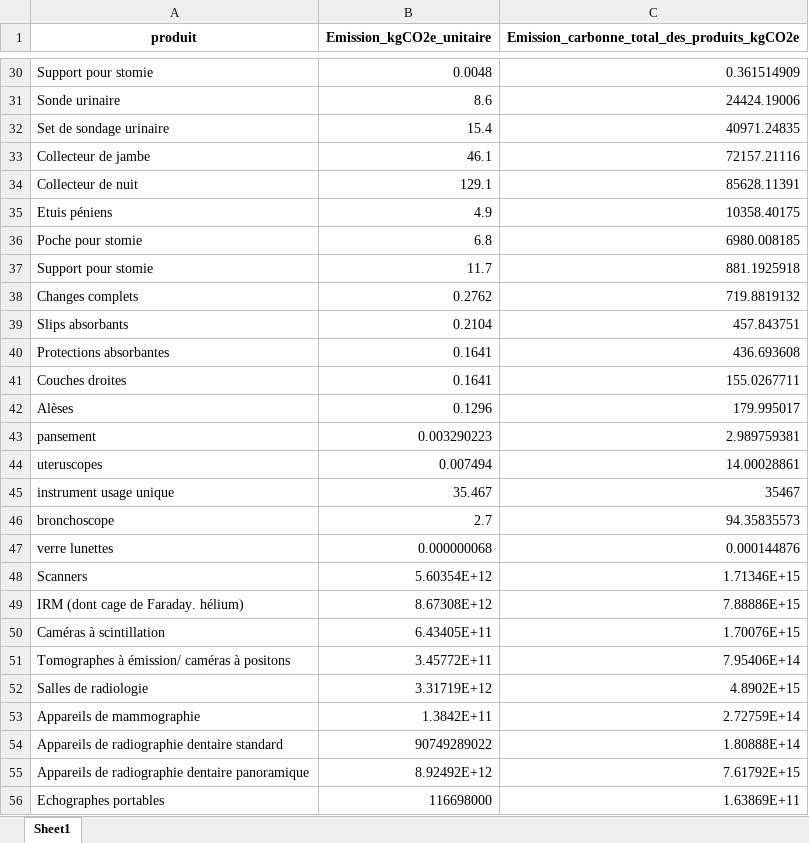
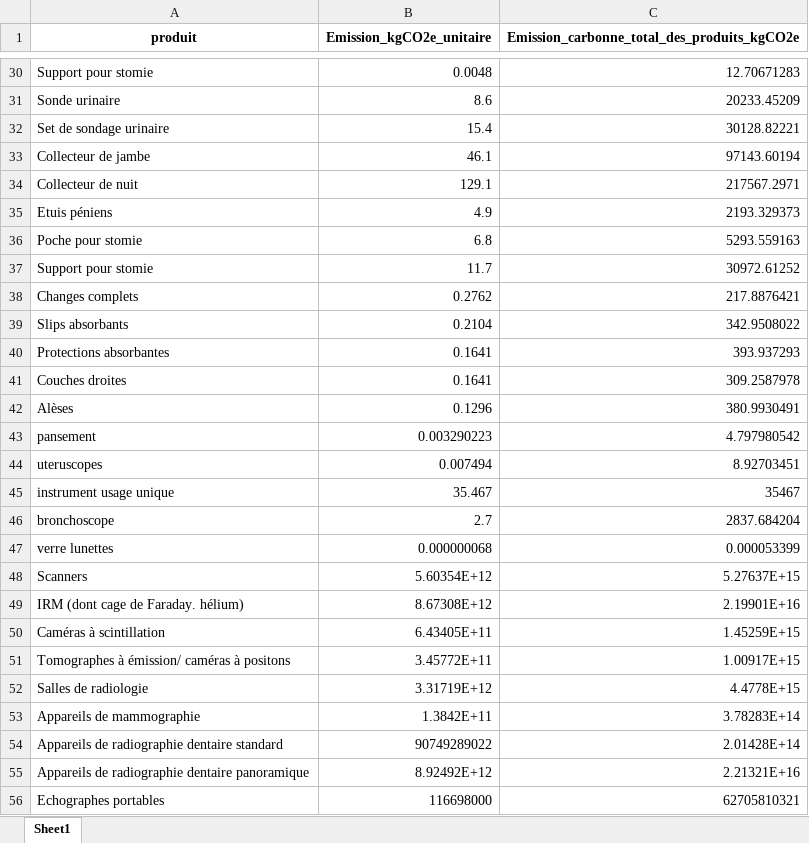
Before and after one commit to jrm-projects/datachallenge2026, an Excel workbook: sujets/chu/Axe_2/results/df_composant_medical_emissions_carbones.xlsx, sheet Sheet1, drawn as a sheet; only a part is shown, gaps mark what is left out; values as stored, in another font and other column widths than the file's, no borders; the diff covers the shown part only; the diff names each change by its address in the sheet, - before the commit and + after, or states it on an @@ line.

```diff
--- a/sujets/chu/Axe_2/results/df_composant_medical_emissions_carbones.xlsx (sheet Sheet1)
+++ b/sujets/chu/Axe_2/results/df_composant_medical_emissions_carbones.xlsx (sheet Sheet1)
-C30: 0.361514909
+C30: 12.70671283
-C31: 24424.19006
+C31: 20233.45209
-C32: 40971.24835
+C32: 30128.82221
-C33: 72157.21116
+C33: 97143.60194
-C34: 85628.11391
+C34: 217567.2971
-C35: 10358.40175
+C35: 2193.329373
-C36: 6980.008185
+C36: 5293.559163
-C37: 881.1925918
+C37: 30972.61252
-C38: 719.8819132
+C38: 217.8876421
-C39: 457.843751
+C39: 342.9508022
-C40: 436.693608
+C40: 393.937293
-C41: 155.0267711
+C41: 309.2587978
-C42: 179.995017
+C42: 380.9930491
-C43: 2.989759381
+C43: 4.797980542
-C44: 14.00028861
+C44: 8.92703451
-C46: 94.35835573
+C46: 2837.684204
-C47: 0.000144876
+C47: 0.000053399
-C48: 1.71346E+15
+C48: 5.27637E+15
-C49: 7.88886E+15
+C49: 2.19901E+16
-C50: 1.70076E+15
+C50: 1.45259E+15
-C51: 7.95406E+14
+C51: 1.00917E+15
-C52: 4.8902E+15
+C52: 4.4778E+15
-C53: 2.72759E+14
+C53: 3.78283E+14
-C54: 1.80888E+14
+C54: 2.01428E+14
-C55: 7.61792E+15
+C55: 2.21321E+16
-C56: 1.63869E+11
+C56: 62705810321
```
Also changed, not shown: 1 added row and 40 edited cells elsewhere in this sheet.
